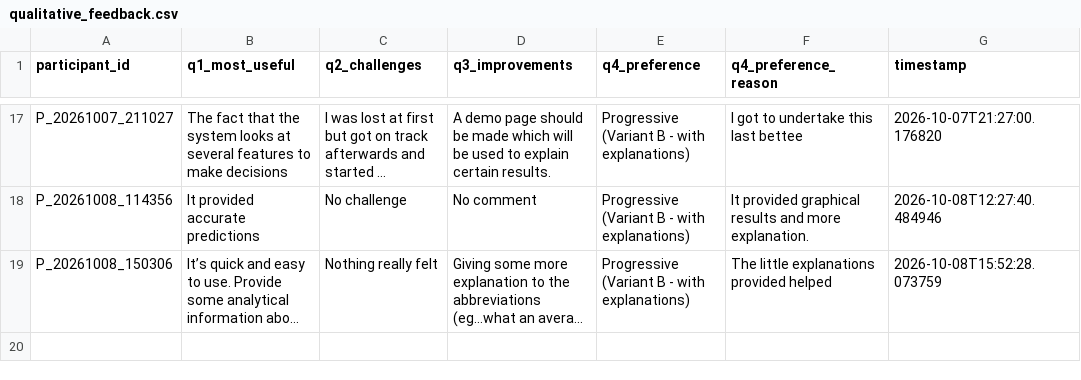
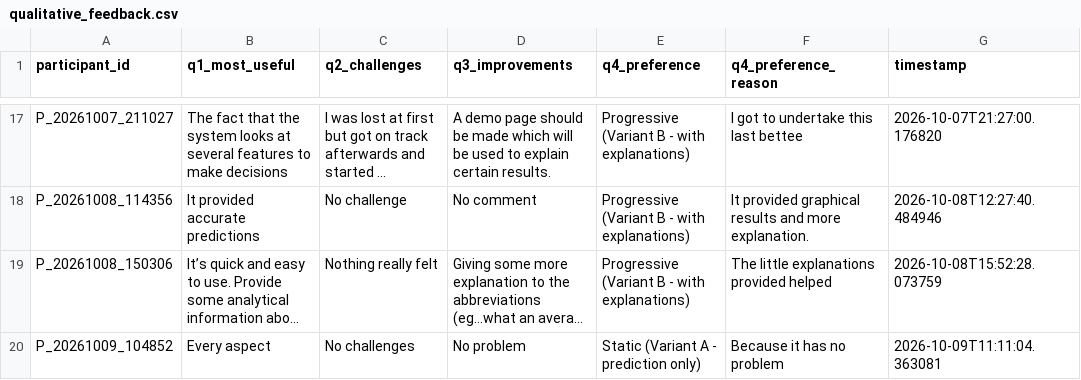
Before and after one commit to tylertgb/mphil_thesis_project, a CSV file: study_data/qualitative_feedback.csv, drawn as a sheet; only a part is shown, gaps mark what is left out; long unchanged cells end in …; the diff names each change by its address in the sheet, - before the commit and + after, or states it on an @@ line.

Commit message:
Update study_data/qualitative_feedback.csv - 2026-10-09 11:11:04

```diff
--- a/study_data/qualitative_feedback.csv
+++ b/study_data/qualitative_feedback.csv
+row 20: P_20261009_104852 | Every aspect | No challenges | No problem | Static (Variant A - prediction only) | Because it has no problem | 2026-10-09T11:11:04.363081
```
